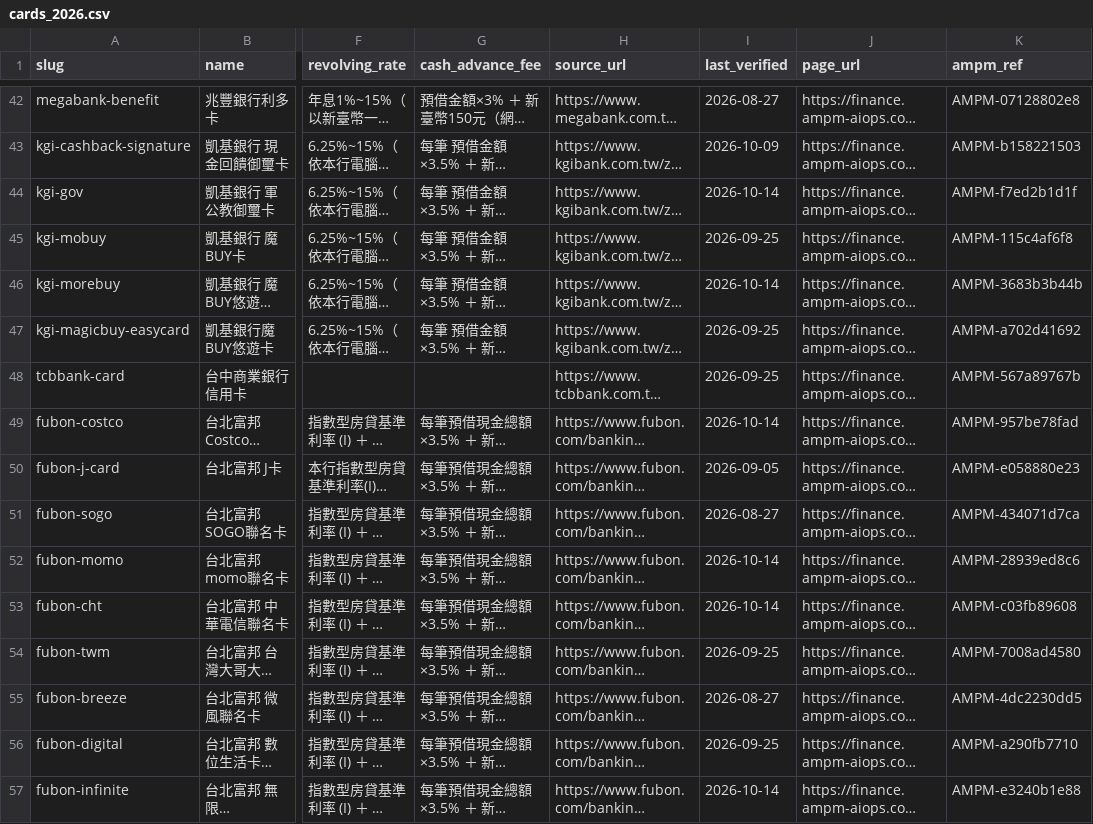
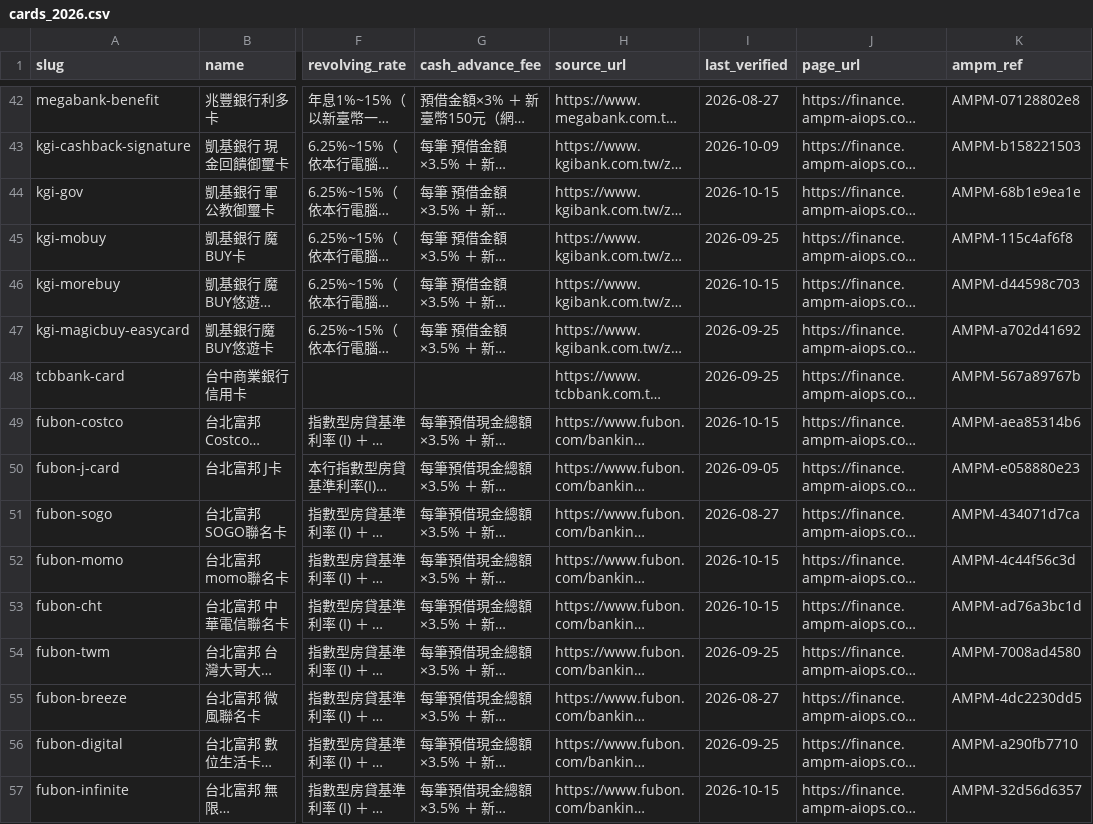
Before and after one commit to AMPM-AIOPS-HQ/awesome-ai-tools-pricing, a CSV file: datasets/cards/cards_2026.csv, drawn as a sheet; only a part is shown, gaps mark what is left out; long unchanged cells end in …; the diff covers the shown part only; the diff names each change by its address in the sheet, - before the commit and + after, or states it on an @@ line.

```diff
--- a/datasets/cards/cards_2026.csv
+++ b/datasets/cards/cards_2026.csv
-I44 (last_verified): 2026-10-14
+I44 (last_verified): 2026-10-15
-K44 (ampm_ref): AMPM-f7ed2b1d1f
+K44 (ampm_ref): AMPM-68b1e9ea1e
-I46 (last_verified): 2026-10-14
+I46 (last_verified): 2026-10-15
-K46 (ampm_ref): AMPM-3683b3b44b
+K46 (ampm_ref): AMPM-d44598c703
-I49 (last_verified): 2026-10-14
+I49 (last_verified): 2026-10-15
-K49 (ampm_ref): AMPM-957be78fad
+K49 (ampm_ref): AMPM-aea85314b6
-I52:I53 (last_verified): 2026-10-14
+I52:I53 (last_verified): 2026-10-15
-K52 (ampm_ref): AMPM-28939ed8c6
+K52 (ampm_ref): AMPM-4c44f56c3d
-K53 (ampm_ref): AMPM-c03fb89608
+K53 (ampm_ref): AMPM-ad76a3bc1d
-I57 (last_verified): 2026-10-14
+I57 (last_verified): 2026-10-15
-K57 (ampm_ref): AMPM-e3240b1e88
+K57 (ampm_ref): AMPM-32d56d6357
```
Also changed, not shown: 66 edited cells elsewhere in this file, data/ai_tools_2026.csv, datasets/broker/broker_2026.csv, 14 other files.
